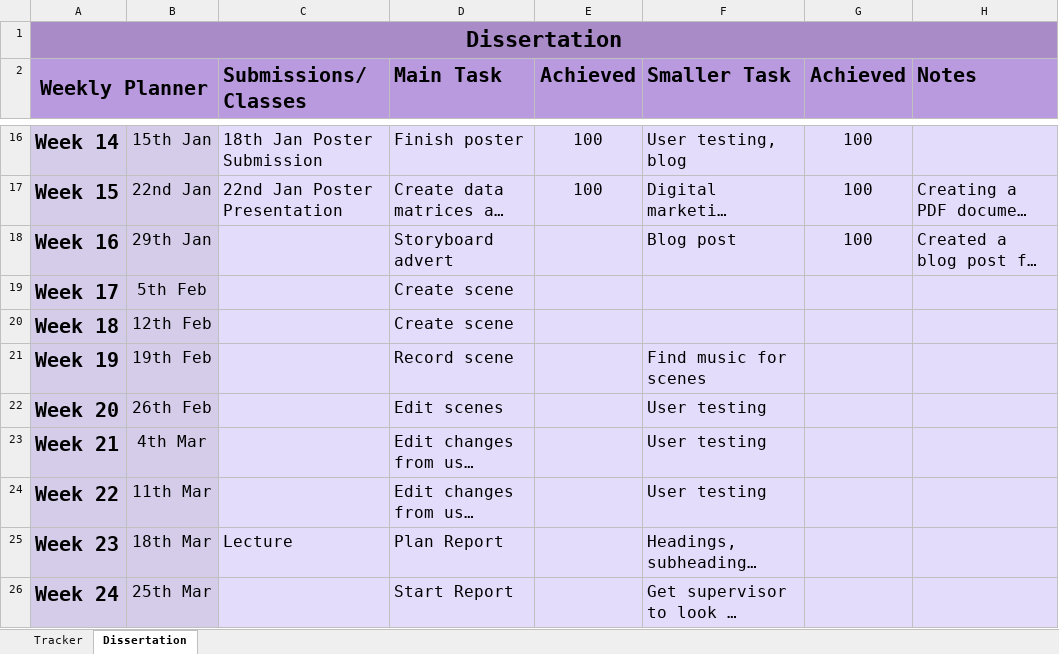
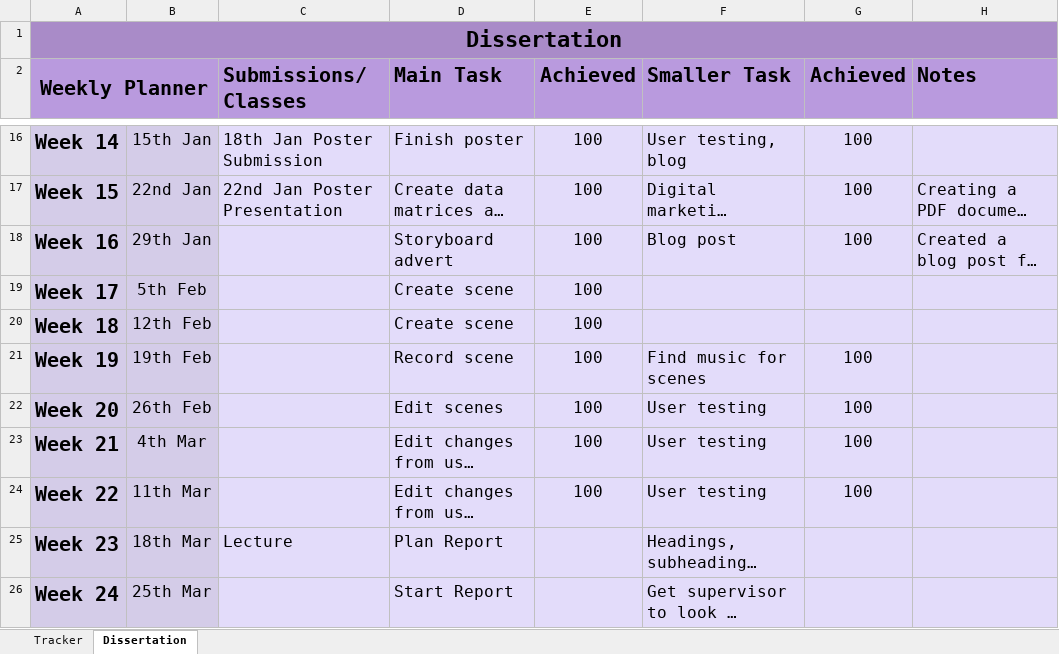
Before and after one commit to RandumbFluke/Dissertation, an Excel workbook: New Idea/Planner.xlsx, sheet Dissertation, drawn as a sheet; only a part is shown, gaps mark what is left out; long unchanged cells end in …; values as stored, in another font and other column widths than the file's, no borders; conditional formats not drawn; the diff names each change by its address in the sheet, - before the commit and + after, or states it on an @@ line.

```diff
--- a/New Idea/Planner.xlsx (sheet Dissertation)
+++ b/New Idea/Planner.xlsx (sheet Dissertation)
-E18:E24 (Achieved): (empty)
+E18:E24 (Achieved): 100
-G21:G24 (Achieved): (empty)
+G21:G24 (Achieved): 100
```
Also changed, not shown: 7 other files.
